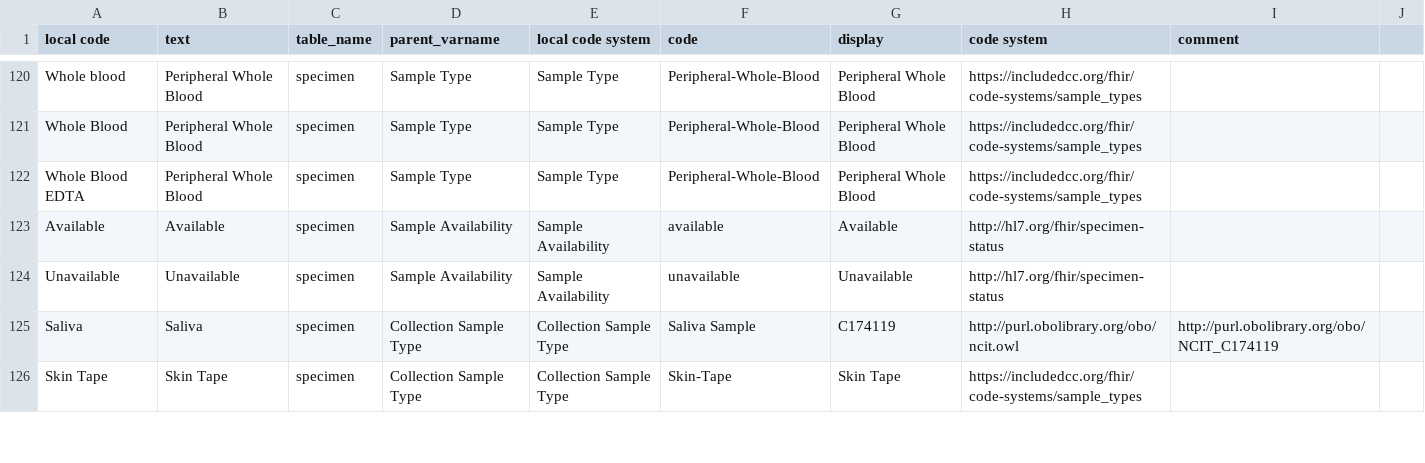
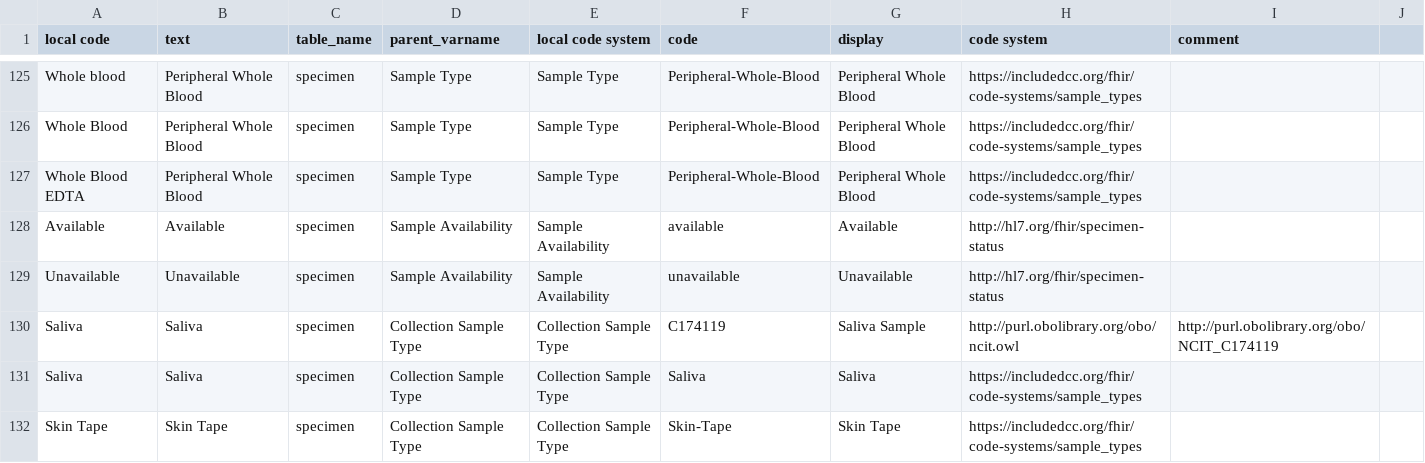
Before and after one commit to include-dcc/whistle-ingest-linkml, a CSV file: harmony/htp/data-harmony.csv, drawn as a sheet; only a part is shown, gaps mark what is left out; the diff covers the shown part only.

```diff
--- a/harmony/htp/data-harmony.csv
+++ b/harmony/htp/data-harmony.csv
@@ -124,3 +129,4 @@ Available,Available,specimen,Sample Availability,Sample Availability,available,A
 Unavailable,Unavailable,specimen,Sample Availability,Sample Availability,unavailable,Unavailable,http://hl7.org/fhir/specimen-status,
-Saliva,Saliva,specimen,Collection Sample Type,Collection Sample Type,Saliva Sample,C174119,http://purl.obolibrary.org/obo/ncit.owl,http://purl.obolibrary.org/obo/NCIT_C174119
+Saliva,Saliva,specimen,Collection Sample Type,Collection Sample Type,C174119,Saliva Sample,http://purl.obolibrary.org/obo/ncit.owl,http://purl.obolibrary.org/obo/NCIT_C174119
+Saliva,Saliva,specimen,Collection Sample Type,Collection Sample Type,Saliva,Saliva,https://includedcc.org/fhir/code-systems/sample_types,
 Skin Tape,Skin Tape,specimen,Collection Sample Type,Collection Sample Type,Skin-Tape,Skin Tape,https://includedcc.org/fhir/code-systems/sample_types,
```
Also changed, not shown: 8 added rows and 14 edited cells elsewhere in this file, 1 other file.
